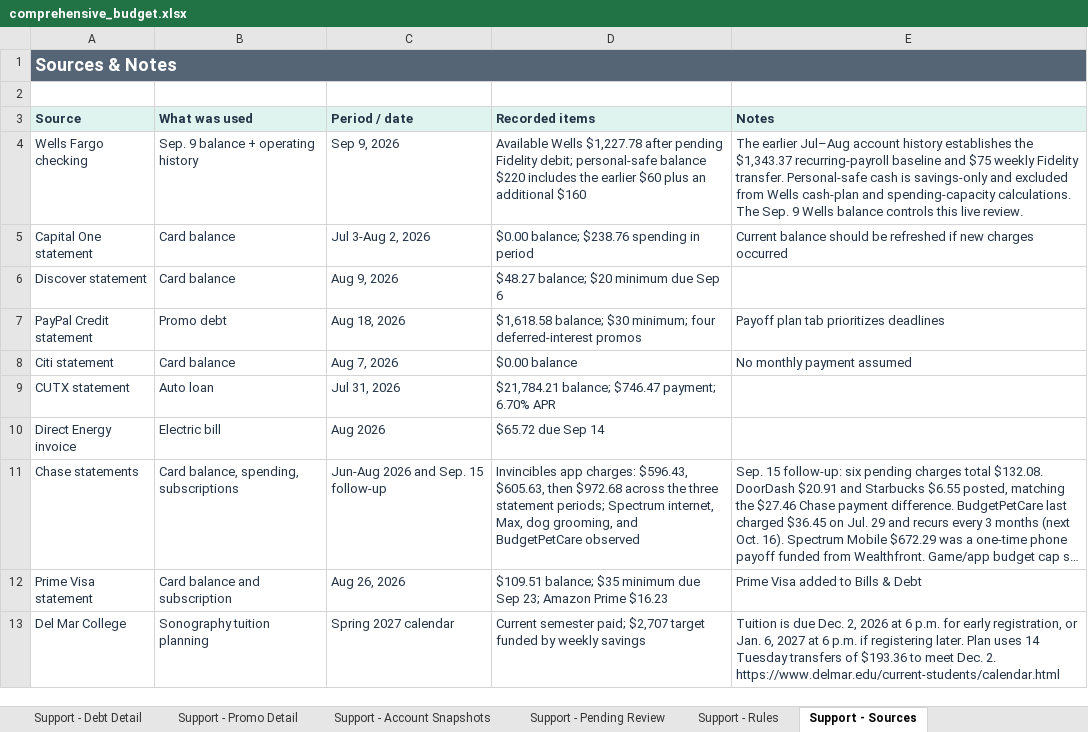
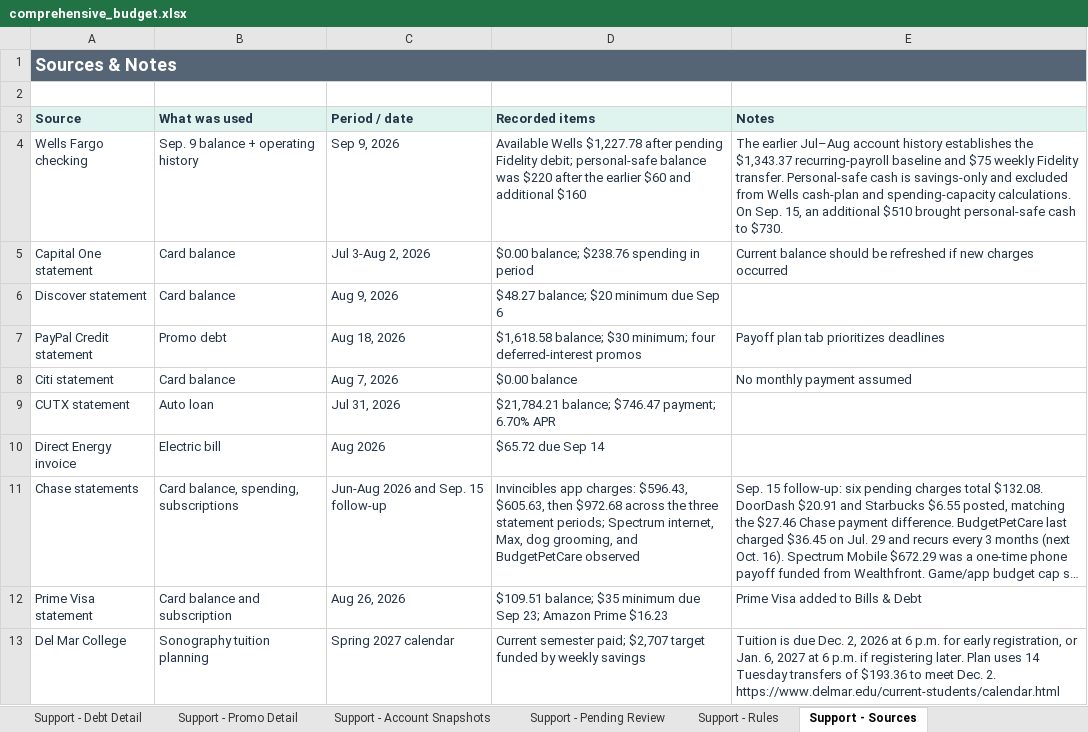
Before and after one commit to benjaminrobertburton-max/Budget, an Excel workbook: outputs/01a04fdf-3751-72e2-88f1-daf19b8b9d1d/comprehensive_budget.xlsx, sheet Support - Sources, drawn as a sheet; long unchanged cells end in …; values as stored, in another font and other column widths than the file's, no borders; the diff names each change by its address in the sheet, - before the commit and + after, or states it on an @@ line.

Commit message:
Preserve additive safe cash and confirmed savings

```diff
--- a/outputs/01a04fdf-3751-72e2-88f1-daf19b8b9d1d/comprehensive_budget.xlsx (sheet Support - Sources)
+++ b/outputs/01a04fdf-3751-72e2-88f1-daf19b8b9d1d/comprehensive_budget.xlsx (sheet Support - Sources)
-D4 (Recorded items): …personal-safe balance $220 includes the earlier $60 plus an additional $160
+D4 (Recorded items): …personal-safe balance was $220 after the earlier $60 and additional $160
-E4 (Notes): …spending-capacity calculations. The Sep. 9 Wells balance controls this live review.
+E4 (Notes): …spending-capacity calculations. On Sep. 15, an additional $510 brought personal-safe cash to $730.
```
Also changed, not shown: sheet 5. Savings & Debt, sheet Support - Account Snapshots, sheet 4. Money Plan, sheet Support - Budget Inputs, 1 other file.
